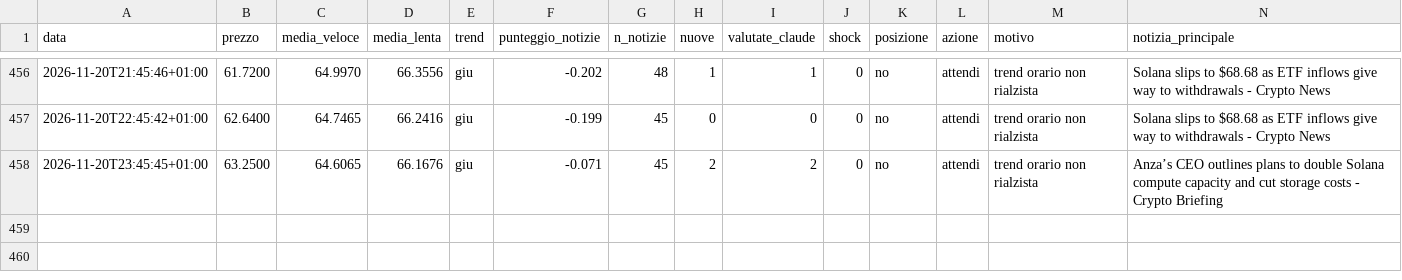
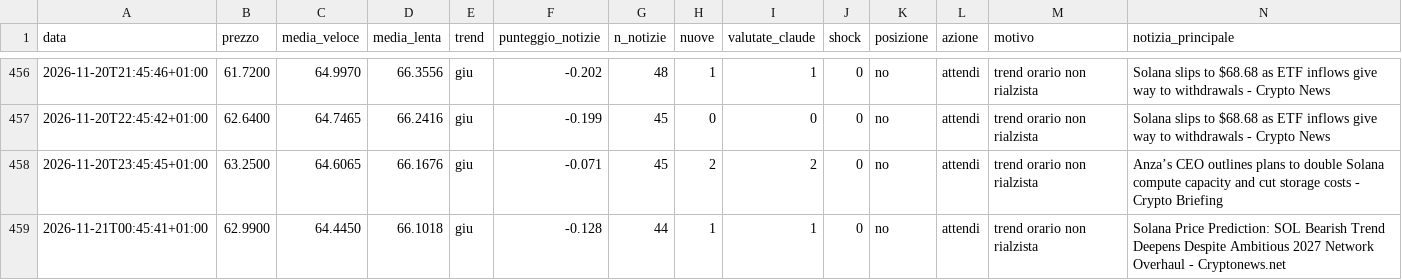
Before and after one commit to Van3d-max/sol-sentinel-, a CSV file: decisioni_intermedio.csv, drawn as a sheet; only a part is shown, gaps mark what is left out; rows hold the shown columns only; the diff names each change by its address in the sheet, - before the commit and + after, or states it on an @@ line.

```diff
--- a/decisioni_intermedio.csv
+++ b/decisioni_intermedio.csv
+row 459: 2026-11-21T00:45:41+01:00 | 62.9900 | 64.4450 | 66.1018 | giu | -0.128 | 44 | 1 | 1 | 0 | no | attendi | trend orario non rialzista | Solana Price Prediction: SOL Bearish Trend Deepens Despite Ambitious 2027 Network Overhaul - Cryptonews.net
```
Also changed, not shown: decisioni_btc_veloce.csv, decisioni_veloce.csv, 38 other files.
